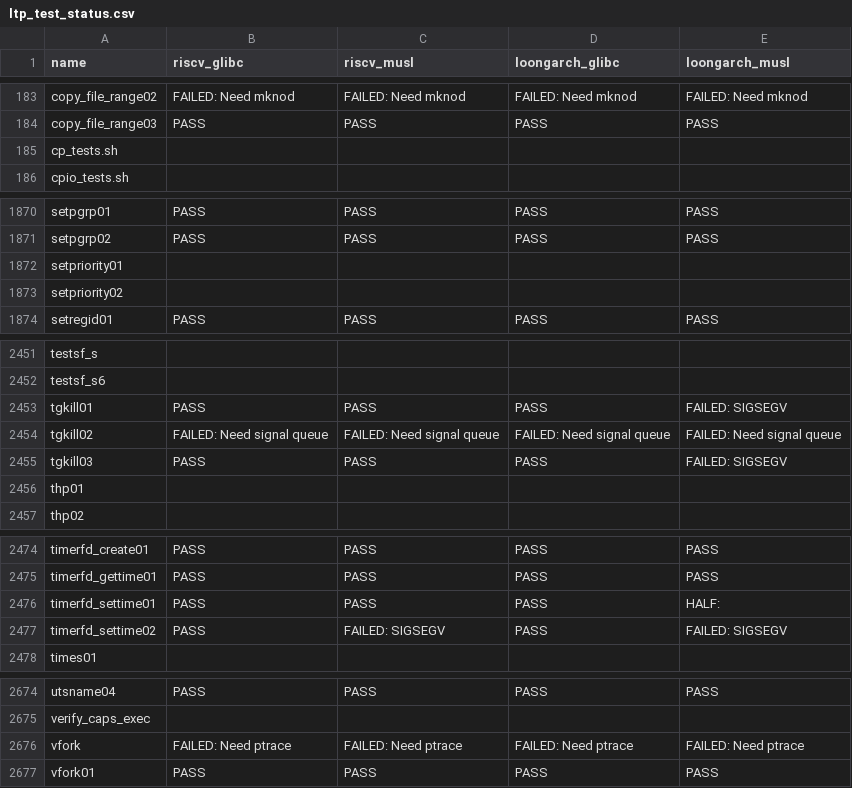
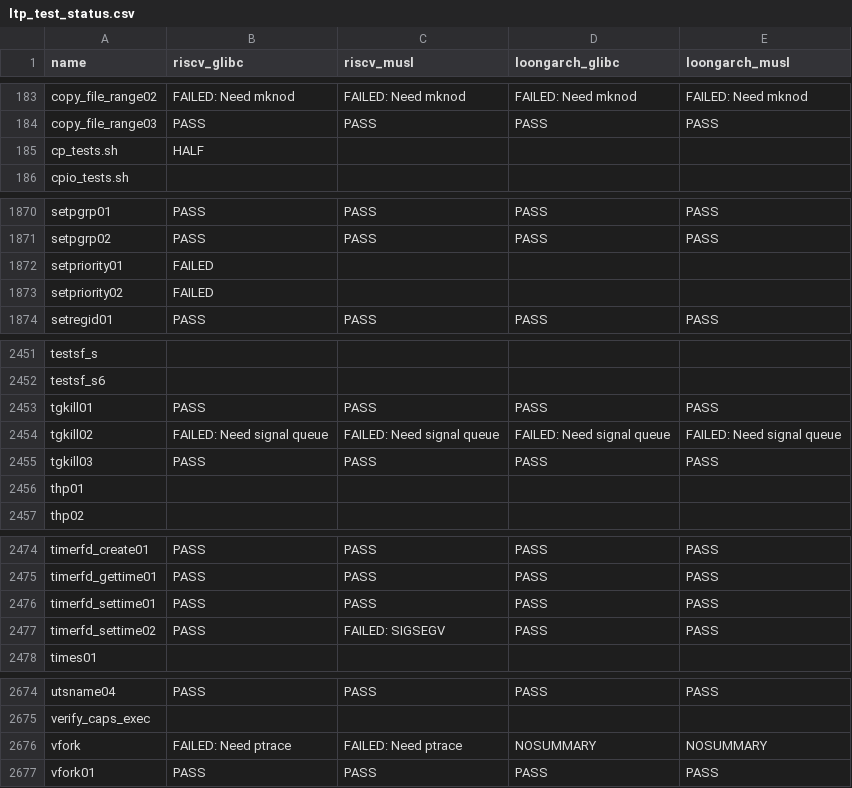
Before and after one commit to LRache/KernelX-testsuit, a CSV file: testsuit-for-oskernel/ltp_test_status.csv, drawn as a sheet; only a part is shown, gaps mark what is left out; the diff covers the shown part only.

```diff
--- a/testsuit-for-oskernel/ltp_test_status.csv
+++ b/testsuit-for-oskernel/ltp_test_status.csv
@@ -184,3 +184,3 @@ copy_file_range02,FAILED: Need mknod,FAILED: Need mknod,FAILED: Need mknod,FAILE
 copy_file_range03,PASS,PASS,PASS,PASS
-cp_tests.sh,,,,
+cp_tests.sh,HALF,,,
 cpio_tests.sh,,,,
@@ -1871,4 +1871,4 @@ setpgrp01,PASS,PASS,PASS,PASS
 setpgrp02,PASS,PASS,PASS,PASS
-setpriority01,,,,
-setpriority02,,,,
+setpriority01,FAILED,,,
+setpriority02,FAILED,,,
 setregid01,PASS,PASS,PASS,PASS
@@ -2452,5 +2452,5 @@ testsf_s,,,,
 testsf_s6,,,,
-tgkill01,PASS,PASS,PASS,FAILED: SIGSEGV
+tgkill01,PASS,PASS,PASS,PASS
 tgkill02,FAILED: Need signal queue,FAILED: Need signal queue,FAILED: Need signal queue,FAILED: Need signal queue
-tgkill03,PASS,PASS,PASS,FAILED: SIGSEGV
+tgkill03,PASS,PASS,PASS,PASS
 thp01,,,,
@@ -2475,4 +2475,4 @@ timerfd_create01,PASS,PASS,PASS,PASS
 timerfd_gettime01,PASS,PASS,PASS,PASS
-timerfd_settime01,PASS,PASS,PASS,HALF:
-timerfd_settime02,PASS,FAILED: SIGSEGV,PASS,FAILED: SIGSEGV
+timerfd_settime01,PASS,PASS,PASS,PASS
+timerfd_settime02,PASS,FAILED: SIGSEGV,PASS,PASS
 times01,,,,
@@ -2675,3 +2675,3 @@ utsname04,PASS,PASS,PASS,PASS
 verify_caps_exec,,,,
-vfork,FAILED: Need ptrace,FAILED: Need ptrace,FAILED: Need ptrace,FAILED: Need ptrace
+vfork,FAILED: Need ptrace,FAILED: Need ptrace,NOSUMMARY,NOSUMMARY
 vfork01,PASS,PASS,PASS,PASS
```
Also changed, not shown: 102 edited cells elsewhere in this file, 3 other files.
